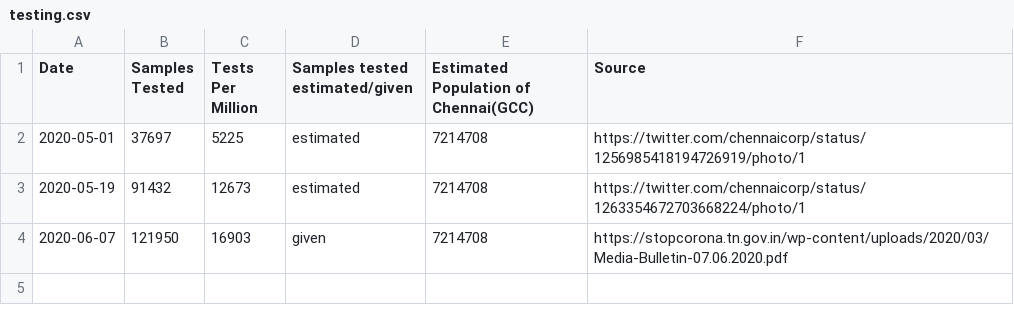
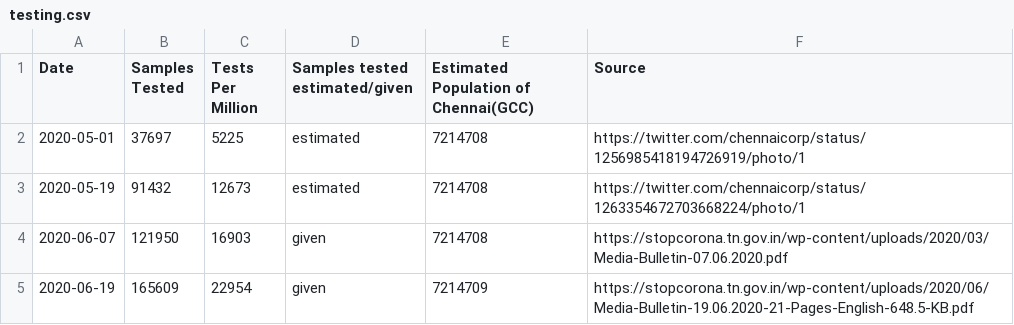
Before and after one commit to elseasama/covid19chennai, a CSV file: chennai_data/testing.csv, drawn as a sheet; the diff names each change by its address in the sheet, - before the commit and + after, or states it on an @@ line.

Commit message:
Update testing.csv

```diff
--- a/chennai_data/testing.csv
+++ b/chennai_data/testing.csv
+row 5: 2020-06-19 | 165609 | 22954 | given | 7214709 | https://stopcorona.tn.gov.in/wp-content/uploads/2020/06/Media-Bulletin-19.06.2020-21-Pages-English-648.5-KB.pdf
```
